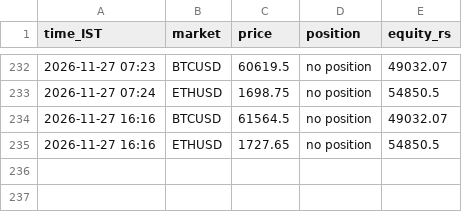
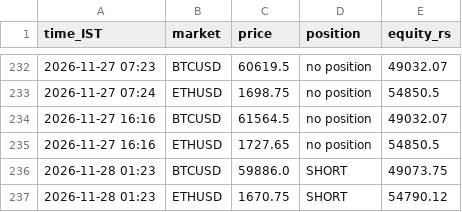
Before and after one commit to JPonline-cmd/paper-trading-bot, a CSV file: rsi_bot/equity.csv, drawn as a sheet; only a part is shown, gaps mark what is left out.

```diff
--- a/rsi_bot/equity.csv
+++ b/rsi_bot/equity.csv
@@ -235 +235,3 @@ time_IST,market,price,position,equity_rs
 2026-11-27 16:16,ETHUSD,1727.65,no position,54850.5
+2026-11-28 01:23,BTCUSD,59886.0,SHORT,49073.75
+2026-11-28 01:23,ETHUSD,1670.75,SHORT,54790.12
```
Also changed, not shown: 3 other files.
